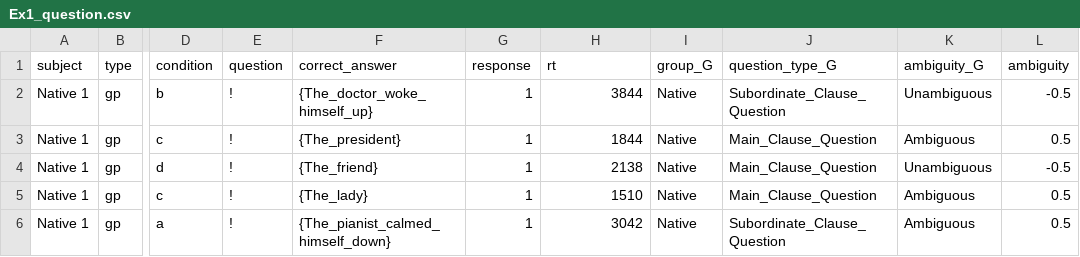
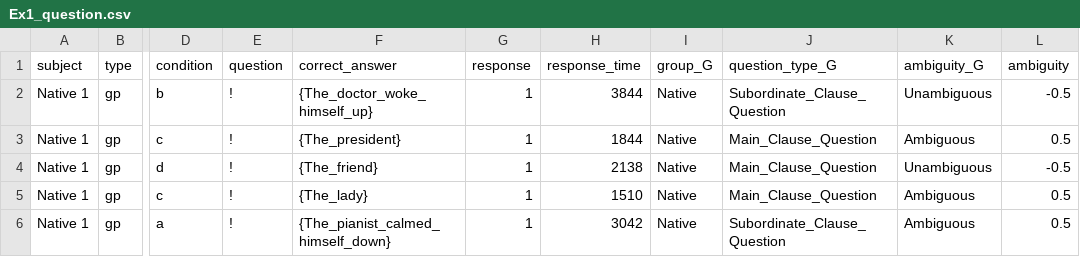
Before and after one commit to HirokiFujita1126/Reanalysis_GP_PhD, a CSV file: Ex1_question.csv, drawn as a sheet; only a part is shown, gaps mark what is left out; the diff names each change by its address in the sheet, - before the commit and + after, or states it on an @@ line.

```diff
--- a/Ex1_question.csv
+++ b/Ex1_question.csv
-H1: rt
+H1: response_time
```
Also changed, not shown: Ex1_sentence.csv.
